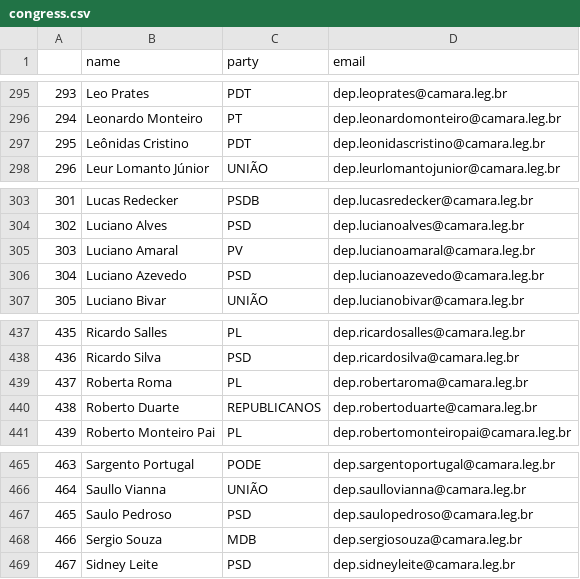
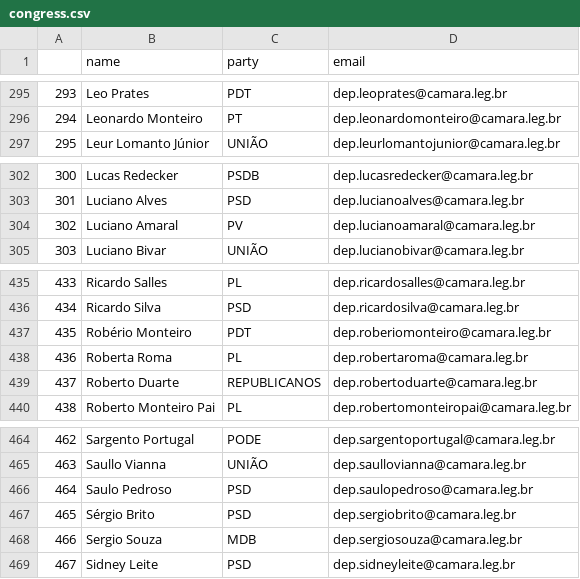
Before and after one commit to 7onn/politicians-contacts, a CSV file: congress.csv, drawn as a sheet; only a part is shown, gaps mark what is left out; removed rows and columns are numbered as before the commit, all else as after; the diff covers the shown part only; the diff names each change by its address in the sheet, - before the commit and + after, or states it on an @@ line.

```diff
--- a/congress.csv
+++ b/congress.csv
@@ column A renumbered between rows 89 and 466 @@
-row 297: 295 | Leônidas Cristino | PDT | dep.leonidascristino@camara.leg.br
-row 306: 304 | Luciano Azevedo | PSD | dep.lucianoazevedo@camara.leg.br
+row 437: 435 | Robério Monteiro | PDT | dep.roberiomonteiro@camara.leg.br
+row 467: 465 | Sérgio Brito | PSD | dep.sergiobrito@camara.leg.br
```
Also changed, not shown: 3 added rows, 3 removed rows and 1 edited cell elsewhere in this file.
